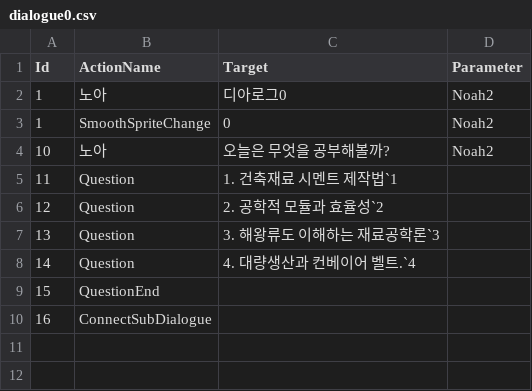
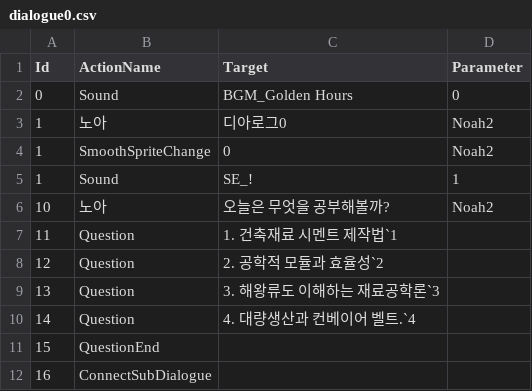
Before and after one commit to leehamin-miku/Mermaid-on-the-isle, a CSV file: MermaidProject/Assets/Resources/VN_DB/dialogue0.csv, drawn as a sheet; the diff names each change by its address in the sheet, - before the commit and + after, or states it on an @@ line.

```diff
--- a/MermaidProject/Assets/Resources/VN_DB/dialogue0.csv
+++ b/MermaidProject/Assets/Resources/VN_DB/dialogue0.csv
+row 2: 0 | Sound | BGM_Golden Hours | 0
+row 5: 1 | Sound | SE_! | 1
```
Also changed, not shown: 36 other files.
